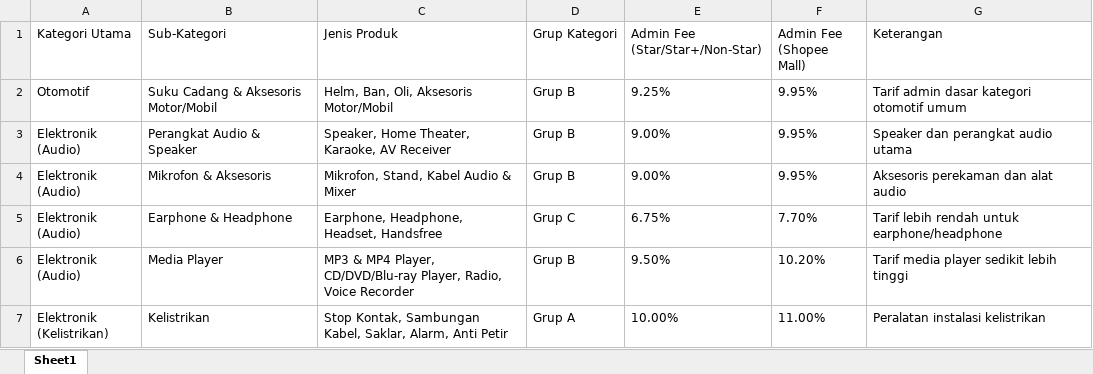
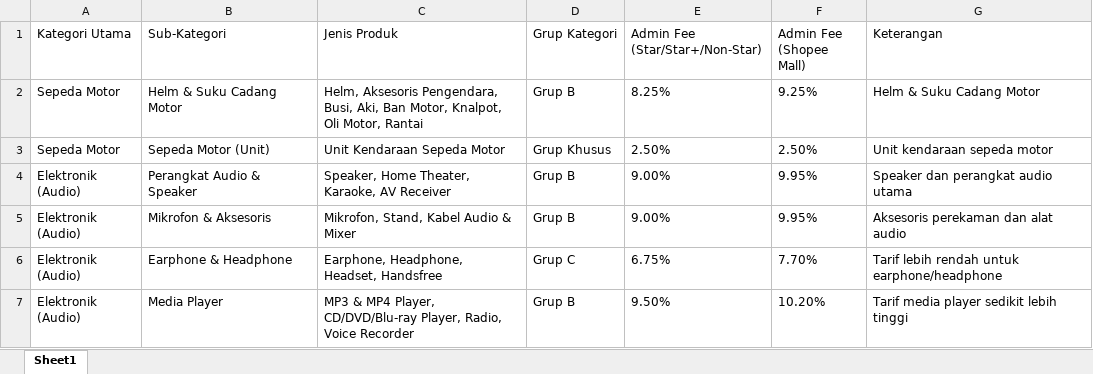
Before and after one commit to ahmadzyamm21/shopee-analyzer, an Excel workbook: shopee_admin_fees_2026.xlsx, sheet Sheet1, drawn as a sheet; only a part is shown; the shorter side is filled out with more unchanged rows; values as stored, in another font and other column widths than the file's, no borders; removed rows and columns are numbered as before the commit, all else as after; the diff names each change by its address in the sheet, - before the commit and + after, or states it on an @@ line.

Commit message:
Correct helm and motorcycle spare parts admin rate to 8.25% and unit to 2.50% based on official table

```diff
--- a/shopee_admin_fees_2026.xlsx (sheet Sheet1)
+++ b/shopee_admin_fees_2026.xlsx (sheet Sheet1)
-row 2: Otomotif | Suku Cadang & Aksesoris Motor/Mobil | Helm, Ban, Oli, Aksesoris Motor/Mobil | Grup B | 9.25% | 9.95% | Tarif admin dasar kategori otomotif umum
+row 2: Sepeda Motor | Helm & Suku Cadang Motor | Helm, Aksesoris Pengendara, Busi, Aki, Ban Motor, Knalpot, Oli Motor, Rantai | Grup B | 8.25% | 9.25% | Helm & Suku Cadang Motor
+row 3: Sepeda Motor | Sepeda Motor (Unit) | Unit Kendaraan Sepeda Motor | Grup Khusus | 2.50% | 2.50% | Unit kendaraan sepeda motor
```
Also changed, not shown: 2 other files.
